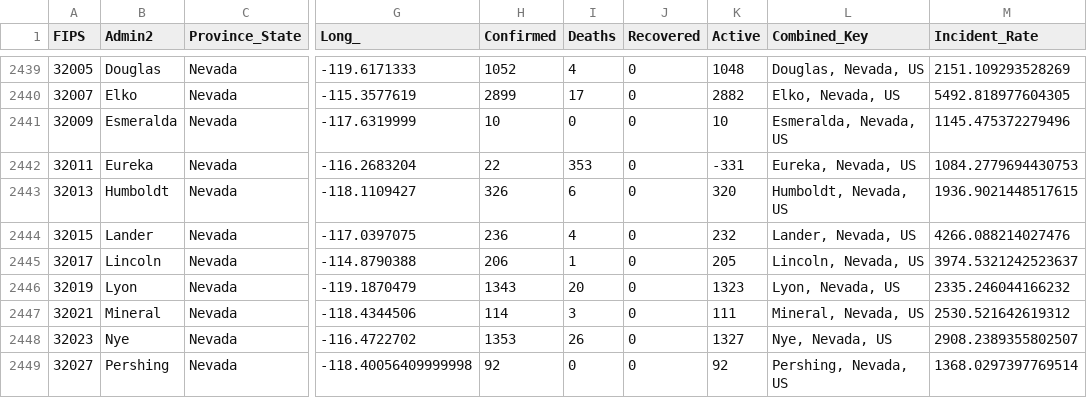
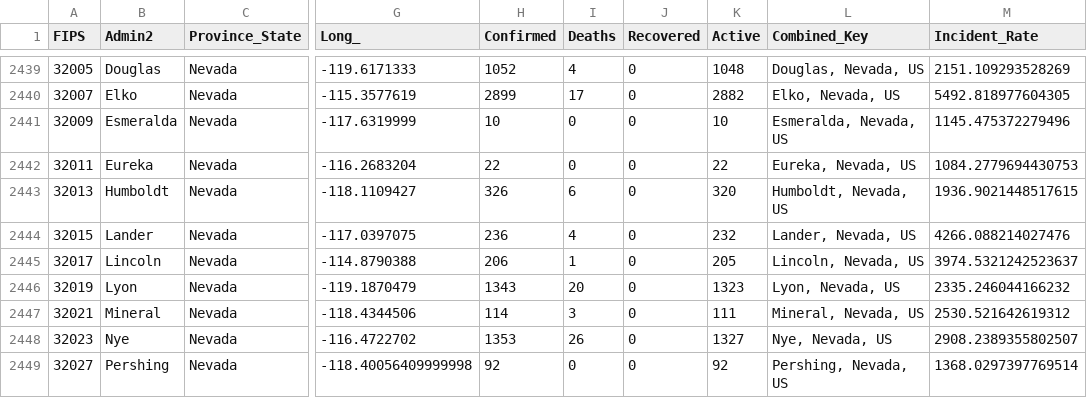
Before and after one commit to coviddata/coviddata, a CSV file: data/sources/jhu_csse/daily_reports/12-02-2020.csv, drawn as a sheet; only a part is shown, gaps mark what is left out; the diff names each change by its address in the sheet, - before the commit and + after, or states it on an @@ line.

```diff
--- a/data/sources/jhu_csse/daily_reports/12-02-2020.csv
+++ b/data/sources/jhu_csse/daily_reports/12-02-2020.csv
-I2442 (Deaths): 353
+I2442 (Deaths): 0
-K2442 (Active): -331
+K2442 (Active): 22
```
Also changed, not shown: docs/v1/countries/deaths.csv, 2 other files.
